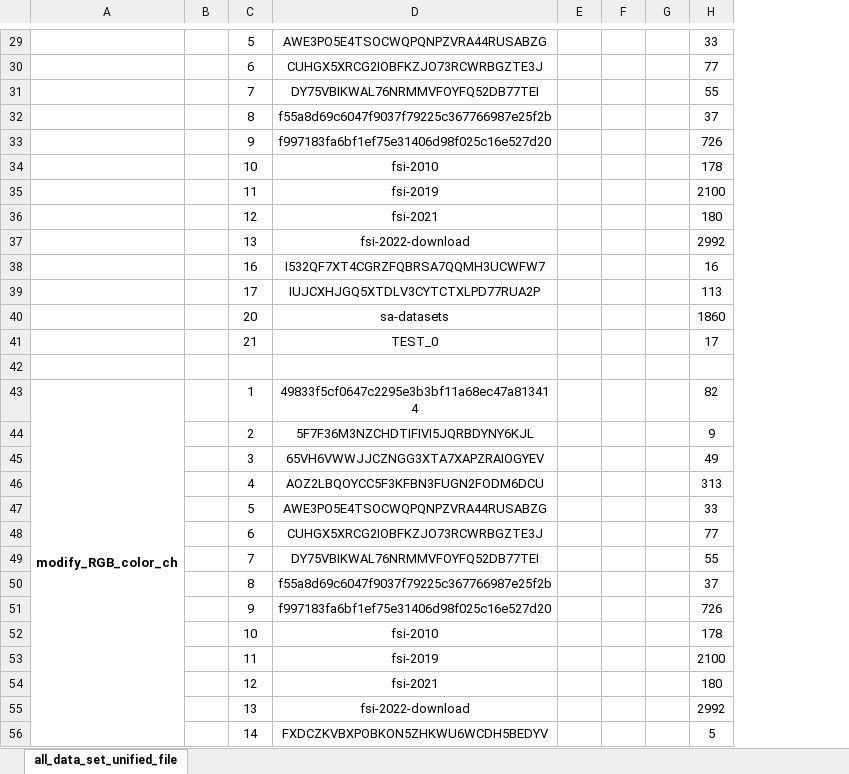
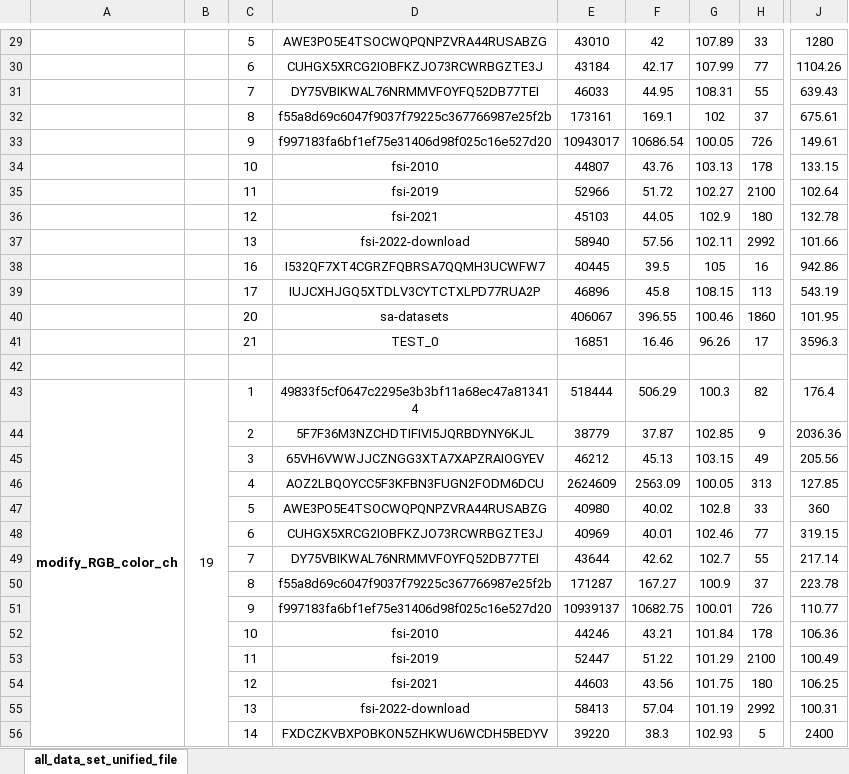
Before and after one commit to edsveren/Bakalaura_darbs, an Excel workbook: results/0_excel_files/statistical_analysis_all_data_set_results.xlsx, sheet all_data_set_unified_file, drawn as a sheet; only a part is shown, gaps mark what is left out; values as stored, in another font and other column widths than the file's, no borders; charts and pictures and conditional formats not drawn; removed rows and columns are numbered as before the commit, all else as after; the diff covers the shown part only; the diff names each change by its address in the sheet, - before the commit and + after, or states it on an @@ line.

```diff
--- a/results/0_excel_files/statistical_analysis_all_data_set_results.xlsx (sheet all_data_set_unified_file)
+++ b/results/0_excel_files/statistical_analysis_all_data_set_results.xlsx (sheet all_data_set_unified_file)
-column E, empty
-column F, empty
-column G, empty
+column E, rows 29-56: 43010 | 43184 | 46033 | 173161 | 10943017 | 44807 | 52966 | 45103 | 58940 | 40445 | 46896 | 406067 | 16851 |  | 518444 | 38779 | 46212 | 2624609 | 40980 | 40969 | 43644 | 171287 | 10939137 | 44246 | 52447 | 44603 | 58413 | 39220
+column F, rows 29-56: 42 | 42.17 | 44.95 | 169.1 | 10686.54 | 43.76 | 51.72 | 44.05 | 57.56 | 39.5 | 45.8 | 396.55 | 16.46 |  | 506.29 | 37.87 | 45.13 | 2563.09 | 40.02 | 40.01 | 42.62 | 167.27 | 10682.75 | 43.21 | 51.22 | 43.56 | 57.04 | 38.3
+column G, rows 29-56: 107.89 | 107.99 | 108.31 | 102 | 100.05 | 103.13 | 102.27 | 102.9 | 102.11 | 105 | 108.15 | 100.46 | 96.26 |  | 100.3 | 102.85 | 103.15 | 100.05 | 102.8 | 102.46 | 102.7 | 100.9 | 100.01 | 101.84 | 101.29 | 101.75 | 101.19 | 102.93
+column J, rows 29-56: 1280 | 1104.26 | 639.43 | 675.61 | 149.61 | 133.15 | 102.64 | 132.78 | 101.66 | 942.86 | 543.19 | 101.95 | 3596.3 |  | 176.4 | 2036.36 | 205.56 | 127.85 | 360 | 319.15 | 217.14 | 223.78 | 110.77 | 106.36 | 100.49 | 106.25 | 100.31 | 2400
-B43: (empty)
+B43: 19
+B43:B60 merged
```
Also changed, not shown: 4 edited cells, cell formats and merged cells elsewhere in this sheet, charts or pictures, results/0_excel_files/active_attack_results.xlsx, results/0_excel_files/passive_attack_all_results.xlsx, 3 other files.
